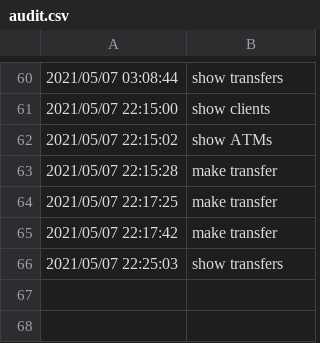
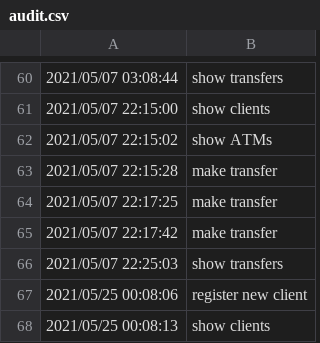
Before and after one commit to ralucatudor/banking-app, a CSV file: data/audit.csv, drawn as a sheet; only a part is shown, gaps mark what is left out.

Commit message:
Add CREATE client

```diff
--- a/data/audit.csv
+++ b/data/audit.csv
@@ -66 +66,3 @@
 2021/05/07 22:25:03,show transfers
+2021/05/25 00:08:06,register new client
+2021/05/25 00:08:13,show clients
```
Also changed, not shown: 5 other files.
